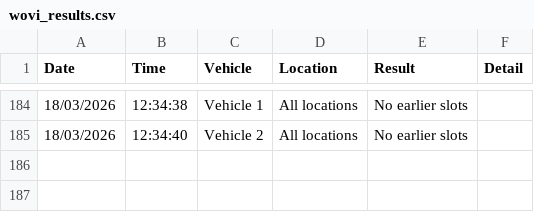
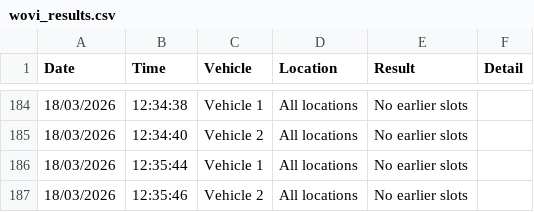
Before and after one commit to latifahaidari172/Qld-vehicle-inspection-monitor, a CSV file: wovi_results.csv, drawn as a sheet; only a part is shown, gaps mark what is left out; the diff names each change by its address in the sheet, - before the commit and + after, or states it on an @@ line.

Commit message:
results [skip ci]

```diff
--- a/wovi_results.csv
+++ b/wovi_results.csv
+row 186: 18/03/2026 | 12:35:44 | Vehicle 1 | All locations | No earlier slots
+row 187: 18/03/2026 | 12:35:46 | Vehicle 2 | All locations | No earlier slots
```
